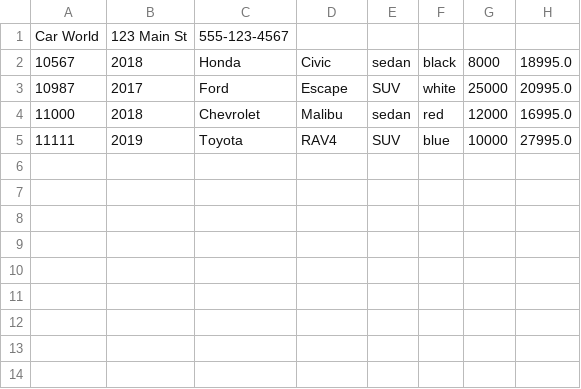
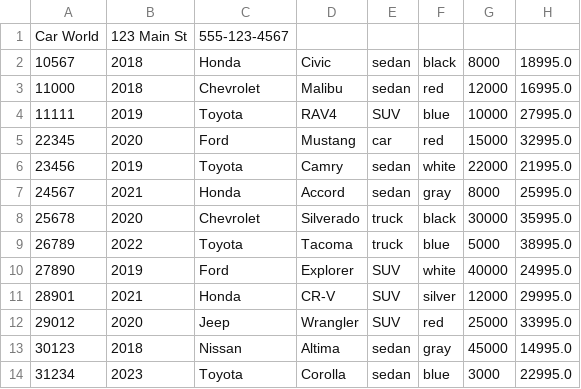
Before and after one commit to christian-nieves/adv-dealership-project, a CSV file: dealership.csv, drawn as a sheet; removed rows and columns are numbered as before the commit, all else as after; the diff names each change by its address in the sheet, - before the commit and + after, or states it on an @@ line.

```diff
--- a/dealership.csv
+++ b/dealership.csv
-row 3: 10987 | 2017 | Ford | Escape | SUV | white | 25000 | 20995.0
+row 5: 22345 | 2020 | Ford | Mustang | car | red | 15000 | 32995.0
+row 6: 23456 | 2019 | Toyota | Camry | sedan | white | 22000 | 21995.0
+row 7: 24567 | 2021 | Honda | Accord | sedan | gray | 8000 | 25995.0
+row 8: 25678 | 2020 | Chevrolet | Silverado | truck | black | 30000 | 35995.0
+row 9: 26789 | 2022 | Toyota | Tacoma | truck | blue | 5000 | 38995.0
+row 10: 27890 | 2019 | Ford | Explorer | SUV | white | 40000 | 24995.0
+row 11: 28901 | 2021 | Honda | CR-V | SUV | silver | 12000 | 29995.0
+row 12: 29012 | 2020 | Jeep | Wrangler | SUV | red | 25000 | 33995.0
+row 13: 30123 | 2018 | Nissan | Altima | sedan | gray | 45000 | 14995.0
+row 14: 31234 | 2023 | Toyota | Corolla | sedan | blue | 3000 | 22995.0
```
Also changed, not shown: contracts.csv, 4 other files.
